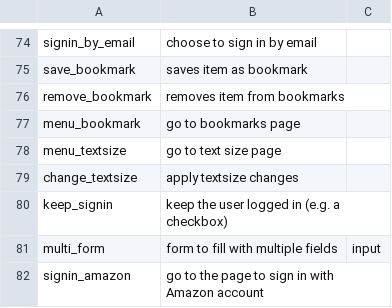
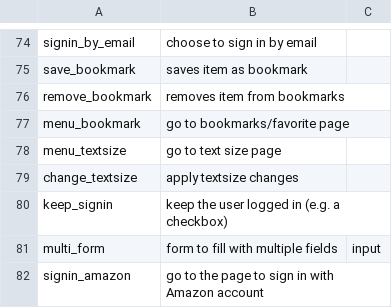
Before and after one commit to felicitia/UsageTesting-Repo, a CSV file: IR/widget_ir.csv, drawn as a sheet; only a part is shown, gaps mark what is left out.

Commit message:
Update widget_ir.csv

```diff
--- a/IR/widget_ir.csv
+++ b/IR/widget_ir.csv
@@ -76,3 +76,3 @@ save_bookmark,saves item as bookmark,
 remove_bookmark,removes item from bookmarks,
-menu_bookmark,go to bookmarks page,
+menu_bookmark,go to bookmarks/favorite page,
 menu_textsize,go to text size page,
```
